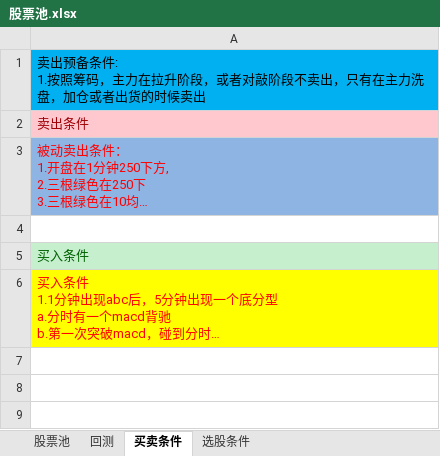
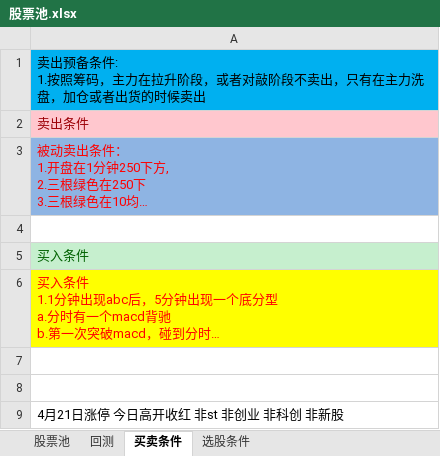
Before and after one commit to 1598155/FuGuiFacai, an Excel workbook: 股票池/股票池.xlsx, sheet 买卖条件, drawn as a sheet; long unchanged cells end in …; values as stored, in another font and other column widths than the file's, no borders; the diff names each change by its address in the sheet, - before the commit and + after, or states it on an @@ line.

```diff
--- a/股票池/股票池.xlsx (sheet 买卖条件)
+++ b/股票池/股票池.xlsx (sheet 买卖条件)
+row 7: (empty)
+row 8: (empty)
+row 9: 4月21日涨停 今日高开收红 非st 非创业 非科创 非新股
```
Also changed, not shown: sheet 股票池, hidden cells.
